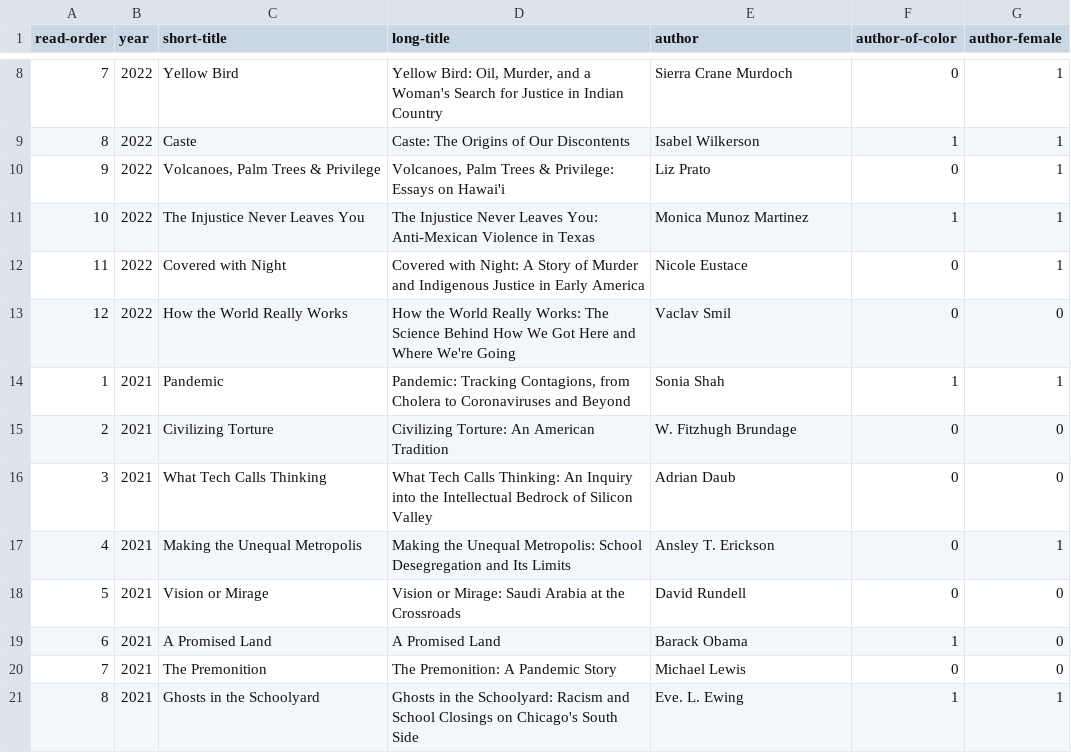
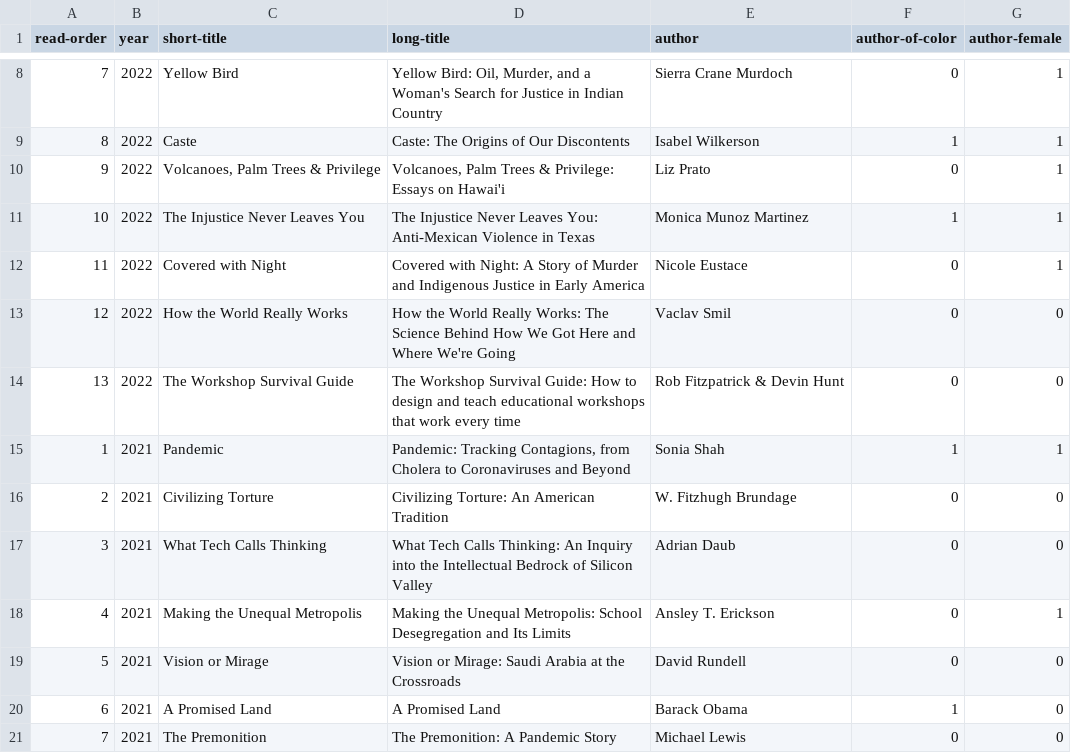
Before and after one commit to davemoyer/books-interactive, a CSV file: booklist.csv, drawn as a sheet; only a part is shown, gaps mark what is left out; the shorter side is filled out with more unchanged rows.

Commit message:
add workshop survival

```diff
--- a/booklist.csv
+++ b/booklist.csv
@@ -13,2 +13,3 @@ read-order,year,short-title,long-title,author,author-of-color,author-female
 12,2022,How the World Really Works,How the World Really Works: The Science Behind How We Got Here and Where We're Going,Vaclav Smil,0,0
+13,2022,The Workshop Survival Guide, The Workshop Survival Guide: How to design and teach educational workshops that work every time,Rob Fitzpatrick & Devin Hunt,0,0
 1,2021,Pandemic,"Pandemic: Tracking Contagions, from Cholera to Coronaviruses and Beyond",Sonia Shah,1,1
```
Also changed, not shown: 1 other file.
